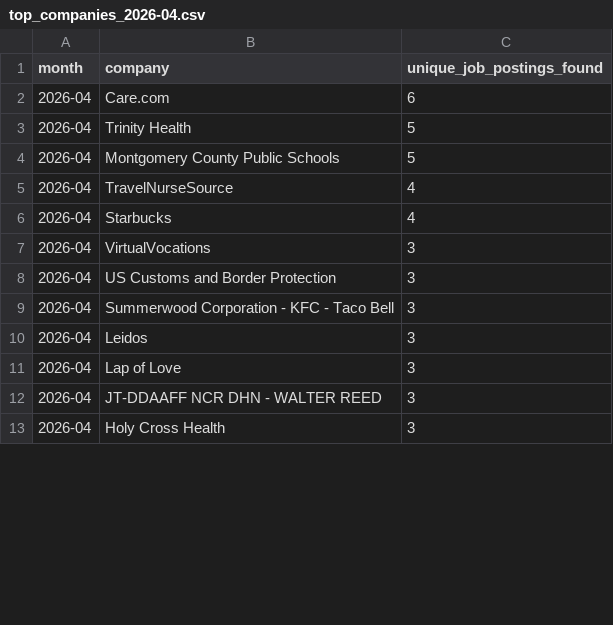
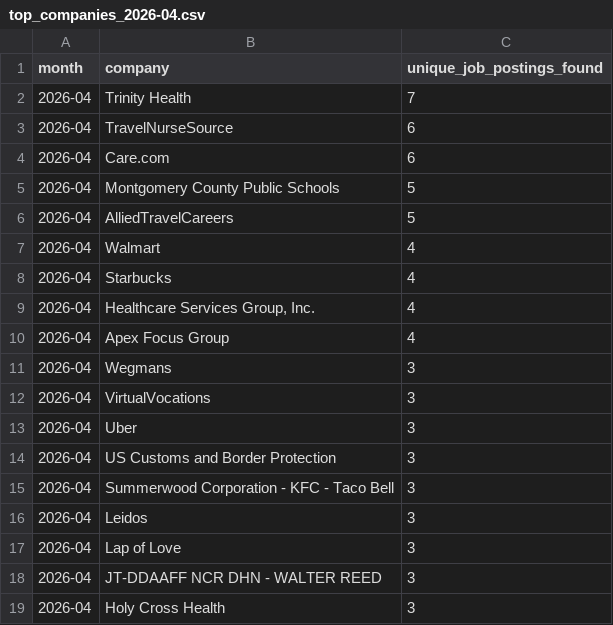
Before and after one commit to themeganerddddddd/MoCo-Hiring-Monitor, a CSV file: outputs/top_companies_2026-04.csv, drawn as a sheet; only a part is shown; the diff covers the shown part only.

```diff
--- a/outputs/top_companies_2026-04.csv
+++ b/outputs/top_companies_2026-04.csv
@@ -1,8 +1,14 @@
 month,company,unique_job_postings_found
+2026-04,Trinity Health,7
+2026-04,TravelNurseSource,6
 2026-04,Care.com,6
-2026-04,Trinity Health,5
 2026-04,Montgomery County Public Schools,5
-2026-04,TravelNurseSource,4
+2026-04,AlliedTravelCareers,5
+2026-04,Walmart,4
 2026-04,Starbucks,4
+2026-04,"Healthcare Services Group, Inc.",4
+2026-04,Apex Focus Group,4
+2026-04,Wegmans,3
 2026-04,VirtualVocations,3
+2026-04,Uber,3
 2026-04,US Customs and Border Protection,3
```
Also changed, not shown: 2 added rows, 8 removed rows and 3 edited cells elsewhere in this file, 11 other files.
